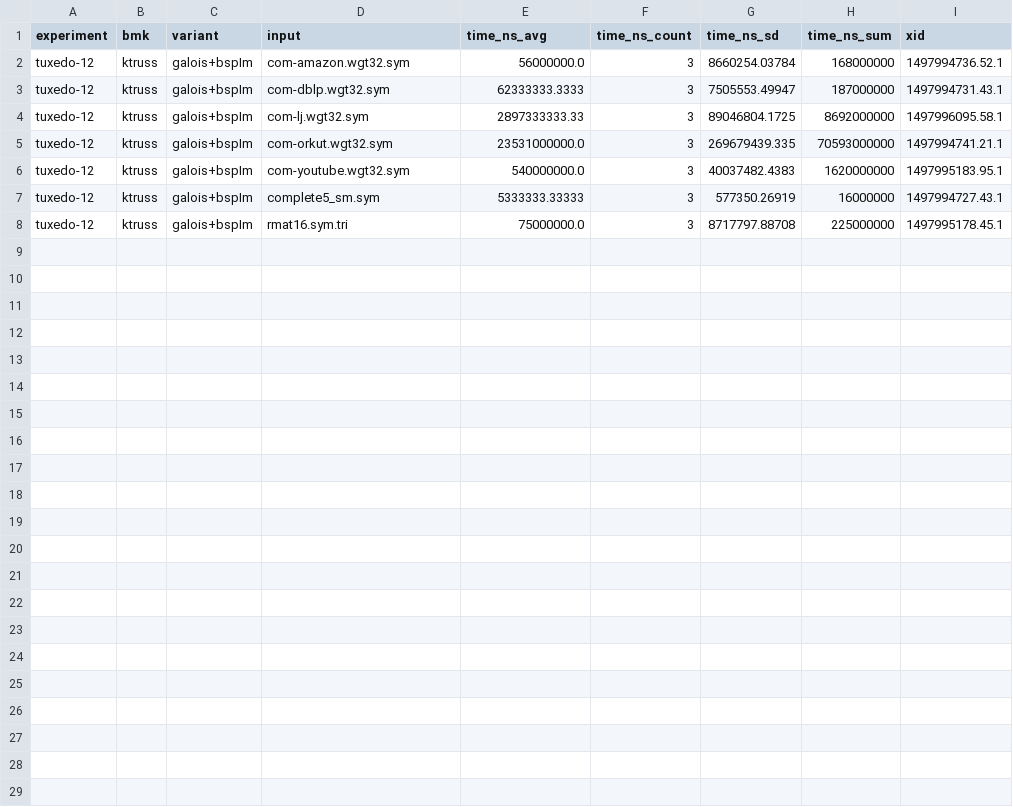
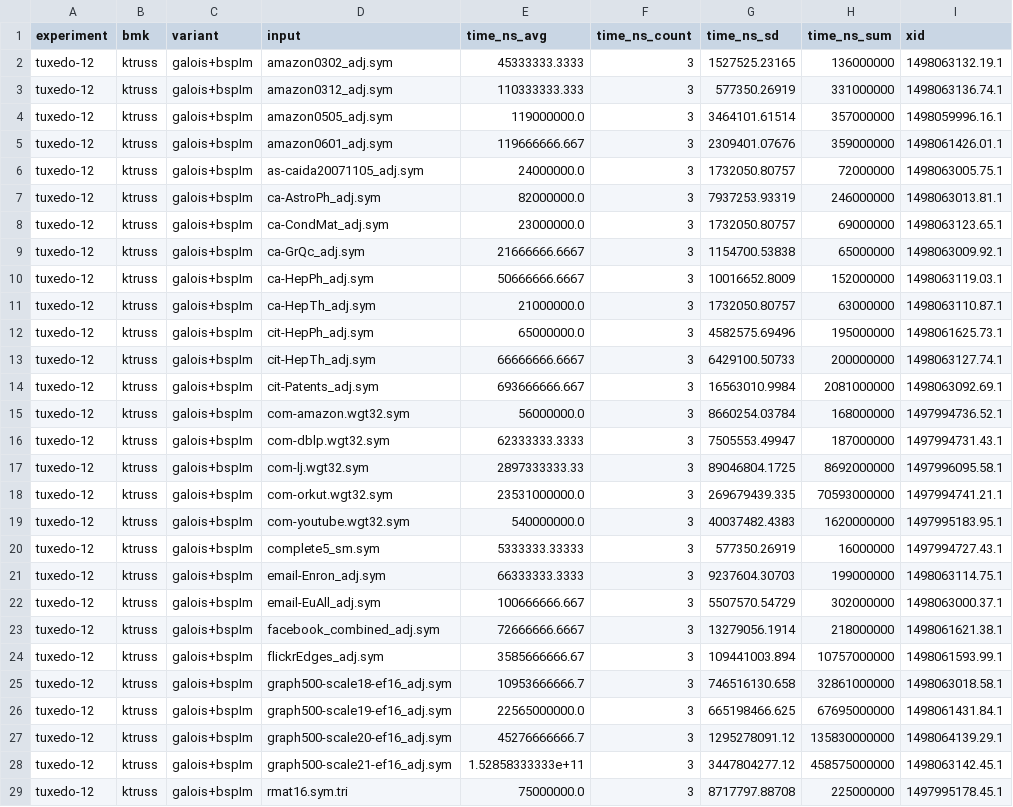
Before and after one commit to chadvoegele/gpgraphiso, a CSV file: eval/ktruss/tuxedo-24.csv, drawn as a sheet; the diff names each change by its address in the sheet, - before the commit and + after, or states it on an @@ line.

Commit message:
Add new inputs, add initial 24 thread numbers

```diff
--- a/eval/ktruss/tuxedo-24.csv
+++ b/eval/ktruss/tuxedo-24.csv
+row 2: tuxedo-12 | ktruss | galois+bspIm | amazon0302_adj.sym | 45333333.3333 | 3 | 1527525.23165 | 136000000 | 1498063132.19.1
+row 3: tuxedo-12 | ktruss | galois+bspIm | amazon0312_adj.sym | 110333333.333 | 3 | 577350.26919 | 331000000 | 1498063136.74.1
+row 4: tuxedo-12 | ktruss | galois+bspIm | amazon0505_adj.sym | 119000000.0 | 3 | 3464101.61514 | 357000000 | 1498059996.16.1
+row 5: tuxedo-12 | ktruss | galois+bspIm | amazon0601_adj.sym | 119666666.667 | 3 | 2309401.07676 | 359000000 | 1498061426.01.1
+row 6: tuxedo-12 | ktruss | galois+bspIm | as-caida20071105_adj.sym | 24000000.0 | 3 | 1732050.80757 | 72000000 | 1498063005.75.1
+row 7: tuxedo-12 | ktruss | galois+bspIm | ca-AstroPh_adj.sym | 82000000.0 | 3 | 7937253.93319 | 246000000 | 1498063013.81.1
+row 8: tuxedo-12 | ktruss | galois+bspIm | ca-CondMat_adj.sym | 23000000.0 | 3 | 1732050.80757 | 69000000 | 1498063123.65.1
+row 9: tuxedo-12 | ktruss | galois+bspIm | ca-GrQc_adj.sym | 21666666.6667 | 3 | 1154700.53838 | 65000000 | 1498063009.92.1
+row 10: tuxedo-12 | ktruss | galois+bspIm | ca-HepPh_adj.sym | 50666666.6667 | 3 | 10016652.8009 | 152000000 | 1498063119.03.1
+row 11: tuxedo-12 | ktruss | galois+bspIm | ca-HepTh_adj.sym | 21000000.0 | 3 | 1732050.80757 | 63000000 | 1498063110.87.1
+row 12: tuxedo-12 | ktruss | galois+bspIm | cit-HepPh_adj.sym | 65000000.0 | 3 | 4582575.69496 | 195000000 | 1498061625.73.1
+row 13: tuxedo-12 | ktruss | galois+bspIm | cit-HepTh_adj.sym | 66666666.6667 | 3 | 6429100.50733 | 200000000 | 1498063127.74.1
+row 14: tuxedo-12 | ktruss | galois+bspIm | cit-Patents_adj.sym | 693666666.667 | 3 | 16563010.9984 | 2081000000 | 1498063092.69.1
+row 21: tuxedo-12 | ktruss | galois+bspIm | email-Enron_adj.sym | 66333333.3333 | 3 | 9237604.30703 | 199000000 | 1498063114.75.1
+row 22: tuxedo-12 | ktruss | galois+bspIm | email-EuAll_adj.sym | 100666666.667 | 3 | 5507570.54729 | 302000000 | 1498063000.37.1
+row 23: tuxedo-12 | ktruss | galois+bspIm | facebook_combined_adj.sym | 72666666.6667 | 3 | 13279056.1914 | 218000000 | 1498061621.38.1
+row 24: tuxedo-12 | ktruss | galois+bspIm | flickrEdges_adj.sym | 3585666666.67 | 3 | 109441003.894 | 10757000000 | 1498061593.99.1
+row 25: tuxedo-12 | ktruss | galois+bspIm | graph500-scale18-ef16_adj.sym | 10953666666.7 | 3 | 746516130.658 | 32861000000 | 1498063018.58.1
+row 26: tuxedo-12 | ktruss | galois+bspIm | graph500-scale19-ef16_adj.sym | 22565000000.0 | 3 | 665198466.625 | 67695000000 | 1498061431.84.1
+row 27: tuxedo-12 | ktruss | galois+bspIm | graph500-scale20-ef16_adj.sym | 45276666666.7 | 3 | 1295278091.12 | 135830000000 | 1498064139.29.1
+row 28: tuxedo-12 | ktruss | galois+bspIm | graph500-scale21-ef16_adj.sym | 1.52858333333e+11 | 3 | 3447804277.12 | 458575000000 | 1498063142.45.1
```
Also changed, not shown: 7 other files.
